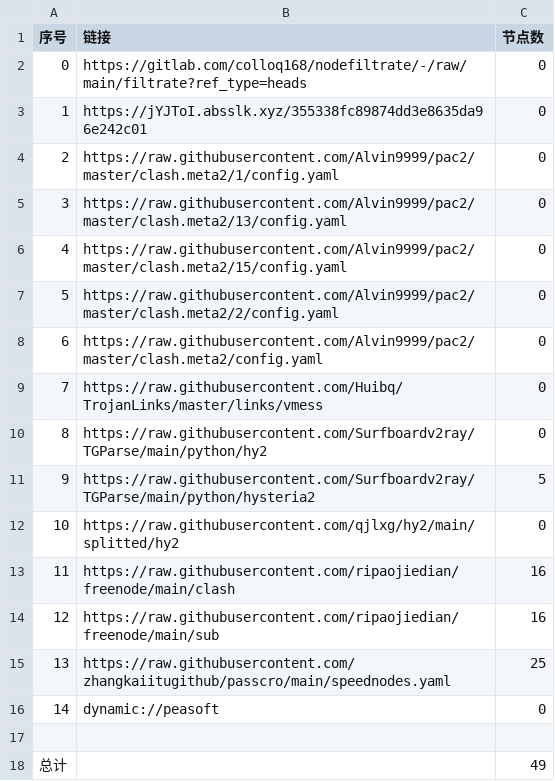
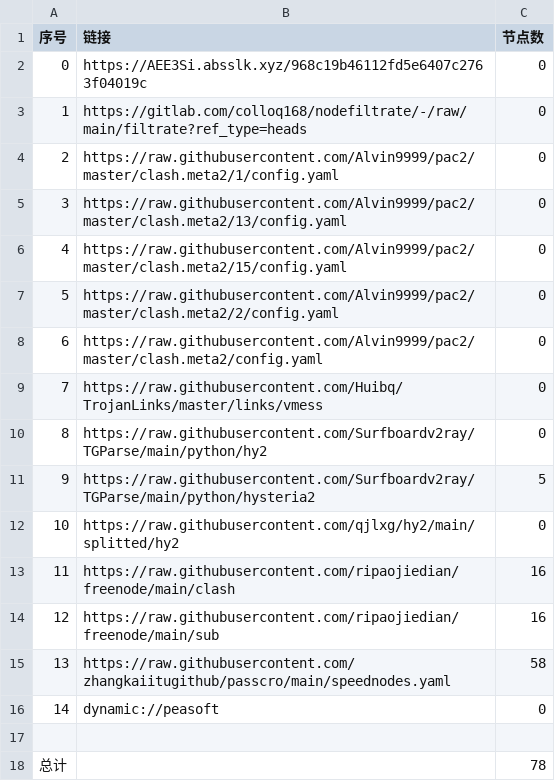
Before and after one commit to ileesen/AutoMergePublicNodes, a CSV file: list_result.csv, drawn as a sheet.

```diff
--- a/list_result.csv
+++ b/list_result.csv
@@ -1,4 +1,4 @@
 序号,链接,节点数
-0,https://gitlab.com/colloq168/nodefiltrate/-/raw/main/filtrate?ref_type=heads,0
-1,https://jYJToI.absslk.xyz/355338fc89874dd3e8635da96e242c01,0
+0,https://AEE3Si.absslk.xyz/968c19b46112fd5e6407c2763f04019c,0
+1,https://gitlab.com/colloq168/nodefiltrate/-/raw/main/filtrate?ref_type=heads,0
 2,https://raw.githubusercontent.com/Alvin9999/pac2/master/clash.meta2/1/config.yaml,0
@@ -14,5 +14,5 @@
 12,https://raw.githubusercontent.com/ripaojiedian/freenode/main/sub,16
-13,https://raw.githubusercontent.com/zhangkaiitugithub/passcro/main/speednodes.yaml,25
+13,https://raw.githubusercontent.com/zhangkaiitugithub/passcro/main/speednodes.yaml,58
 14,dynamic://peasoft,0
 
-总计,,49
+总计,,78
```
Also changed, not shown: 16 other files.
